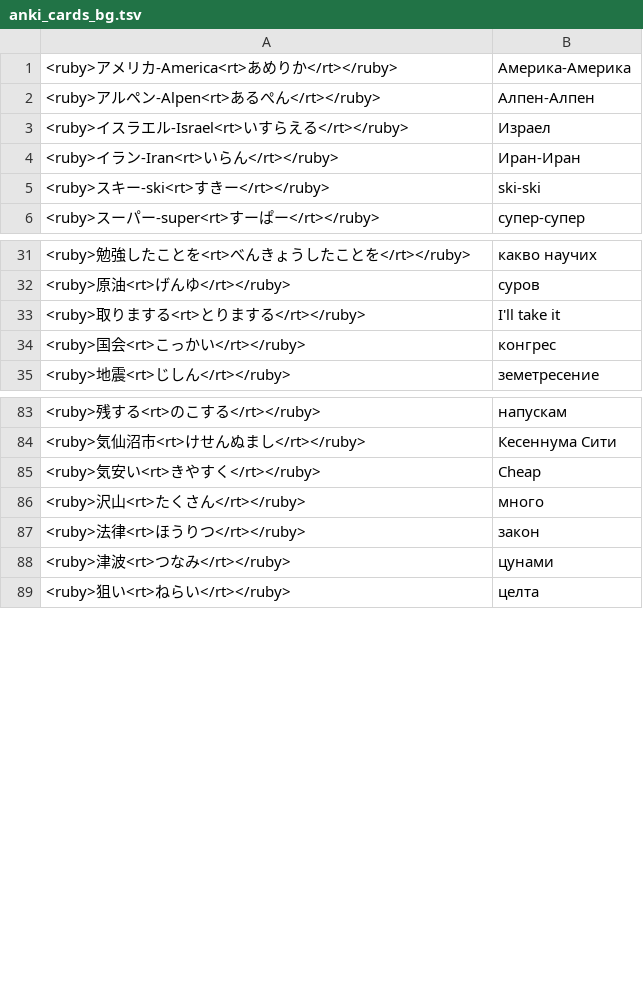
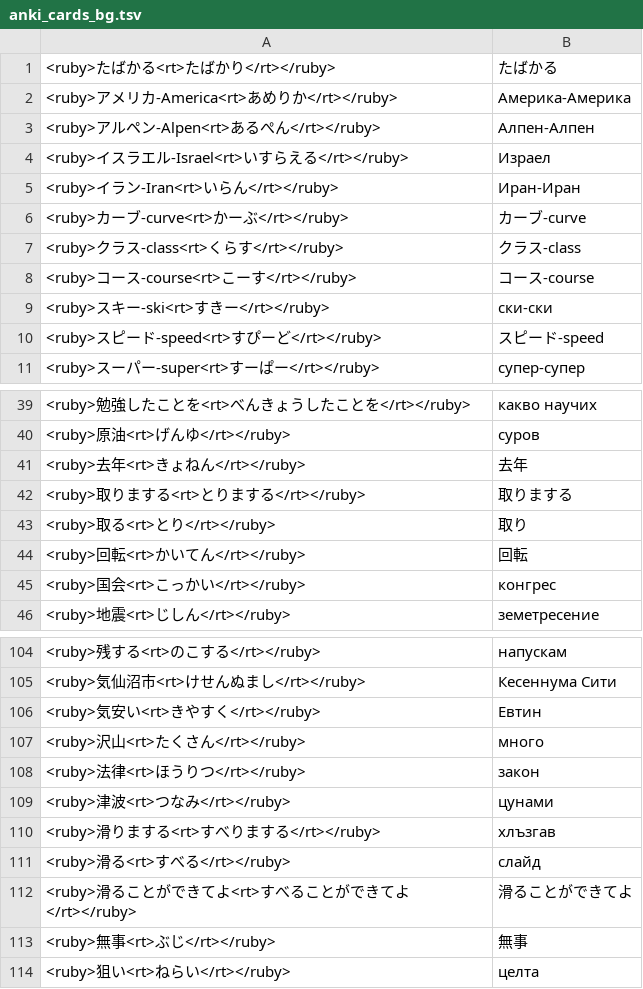
Before and after one commit to vebaev/NHK, a TSV file: docs/anki_cards_bg.tsv, drawn as a sheet; only a part is shown, gaps mark what is left out; the diff covers the shown part only.

```diff
--- a/docs/anki_cards_bg.tsv
+++ b/docs/anki_cards_bg.tsv
@@ -1 +1,2 @@
+<ruby>たばかる<rt>たばかり</rt></ruby>	たばかる
 <ruby>アメリカ-America<rt>あめりか</rt></ruby>	Америка-Америка
@@ -4,3 +5,7 @@
 <ruby>イラン-Iran<rt>いらん</rt></ruby>	Иран-Иран
-<ruby>スキー-ski<rt>すきー</rt></ruby>	ski-ski
+<ruby>カーブ-curve<rt>かーぶ</rt></ruby>	カーブ-curve
+<ruby>クラス-class<rt>くらす</rt></ruby>	クラス-class
+<ruby>コース-course<rt>こーす</rt></ruby>	コース-course
+<ruby>スキー-ski<rt>すきー</rt></ruby>	ски-ски
+<ruby>スピード-speed<rt>すぴーど</rt></ruby>	スピード-speed
 <ruby>スーパー-super<rt>すーぱー</rt></ruby>	супер-супер
@@ -32,3 +40,6 @@
 <ruby>原油<rt>げんゆ</rt></ruby>	суров
-<ruby>取りまする<rt>とりまする</rt></ruby>	I'll take it
+<ruby>去年<rt>きょねん</rt></ruby>	去年
+<ruby>取りまする<rt>とりまする</rt></ruby>	取りまする
+<ruby>取る<rt>とり</rt></ruby>	取り
+<ruby>回転<rt>かいてん</rt></ruby>	回転
 <ruby>国会<rt>こっかい</rt></ruby>	конгрес
@@ -84,3 +105,3 @@
 <ruby>気仙沼市<rt>けせんぬまし</rt></ruby>	Кесеннума Сити
-<ruby>気安い<rt>きやすく</rt></ruby>	Cheap
+<ruby>気安い<rt>きやすく</rt></ruby>	Евтин
 <ruby>沢山<rt>たくさん</rt></ruby>	много
@@ -88,2 +109,6 @@
 <ruby>津波<rt>つなみ</rt></ruby>	цунами
+<ruby>滑りまする<rt>すべりまする</rt></ruby>	хлъзгав
+<ruby>滑る<rt>すべる</rt></ruby>	слайд
+<ruby>滑ることができてよ<rt>すべることができてよ</rt></ruby>	滑ることができてよ
+<ruby>無事<rt>ぶじ</rt></ruby>	無事
 <ruby>狙い<rt>ねらい</rt></ruby>	целта
```
Also changed, not shown: 20 added rows and 2 edited cells elsewhere in this file, docs/anki_cards_en.tsv, 5 other files.
